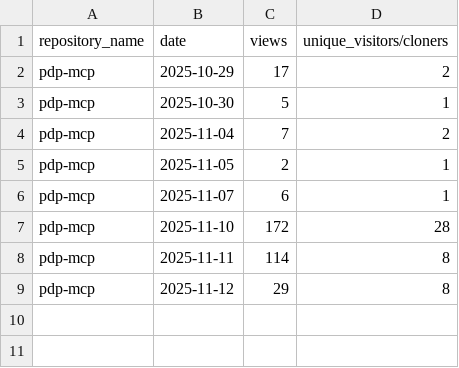
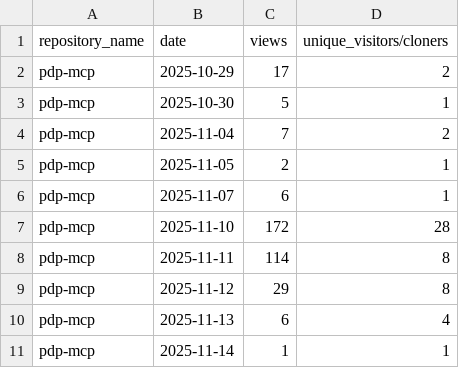
Before and after one commit to jpmorgan-payments/pdp-mcp, a CSV file: metrics/traffic-stats-sorted.csv, drawn as a sheet.

```diff
--- a/metrics/traffic-stats-sorted.csv
+++ b/metrics/traffic-stats-sorted.csv
@@ -9 +9,3 @@ pdp-mcp,2025-11-11,114,8
 pdp-mcp,2025-11-12,29,8
+pdp-mcp,2025-11-13,6,4
+pdp-mcp,2025-11-14,1,1
```
Also changed, not shown: metrics/traffic-stats.csv, 2 other files.
